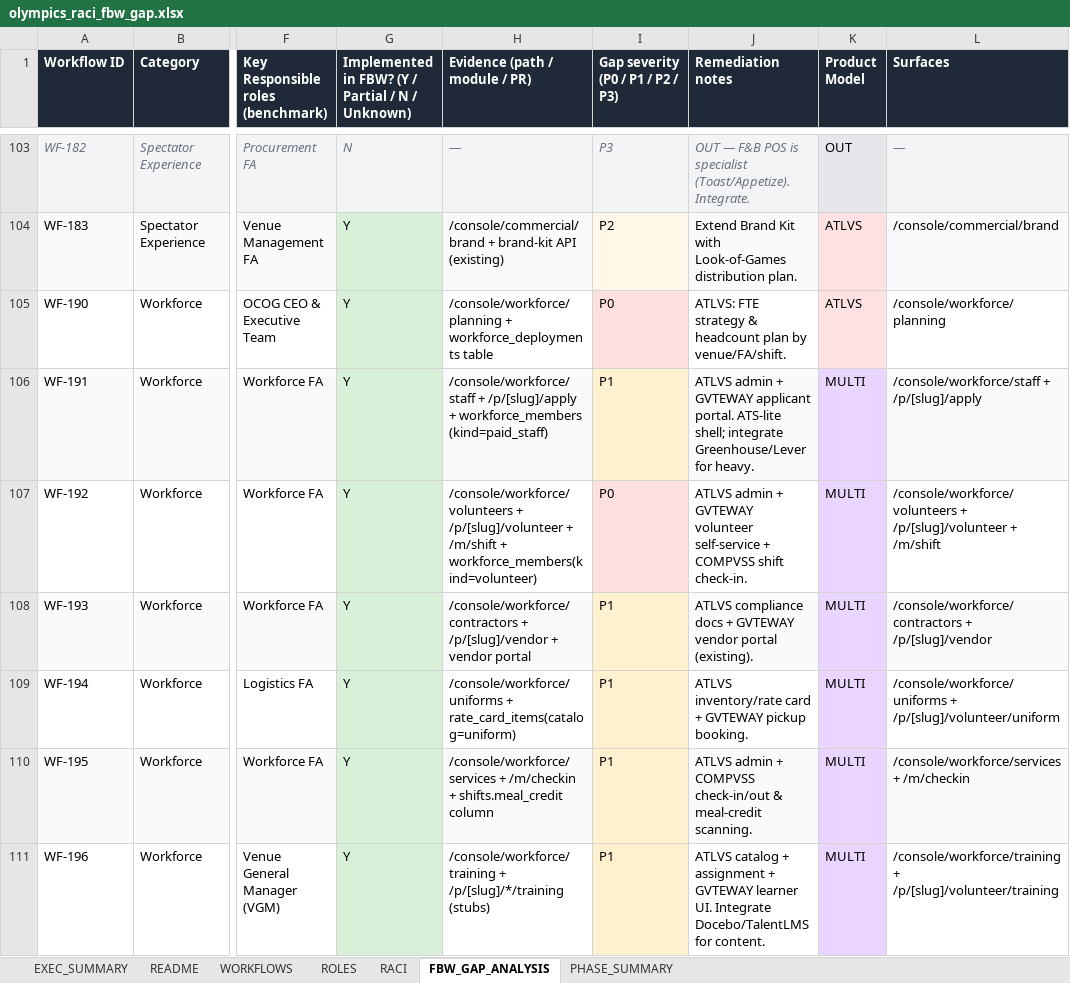
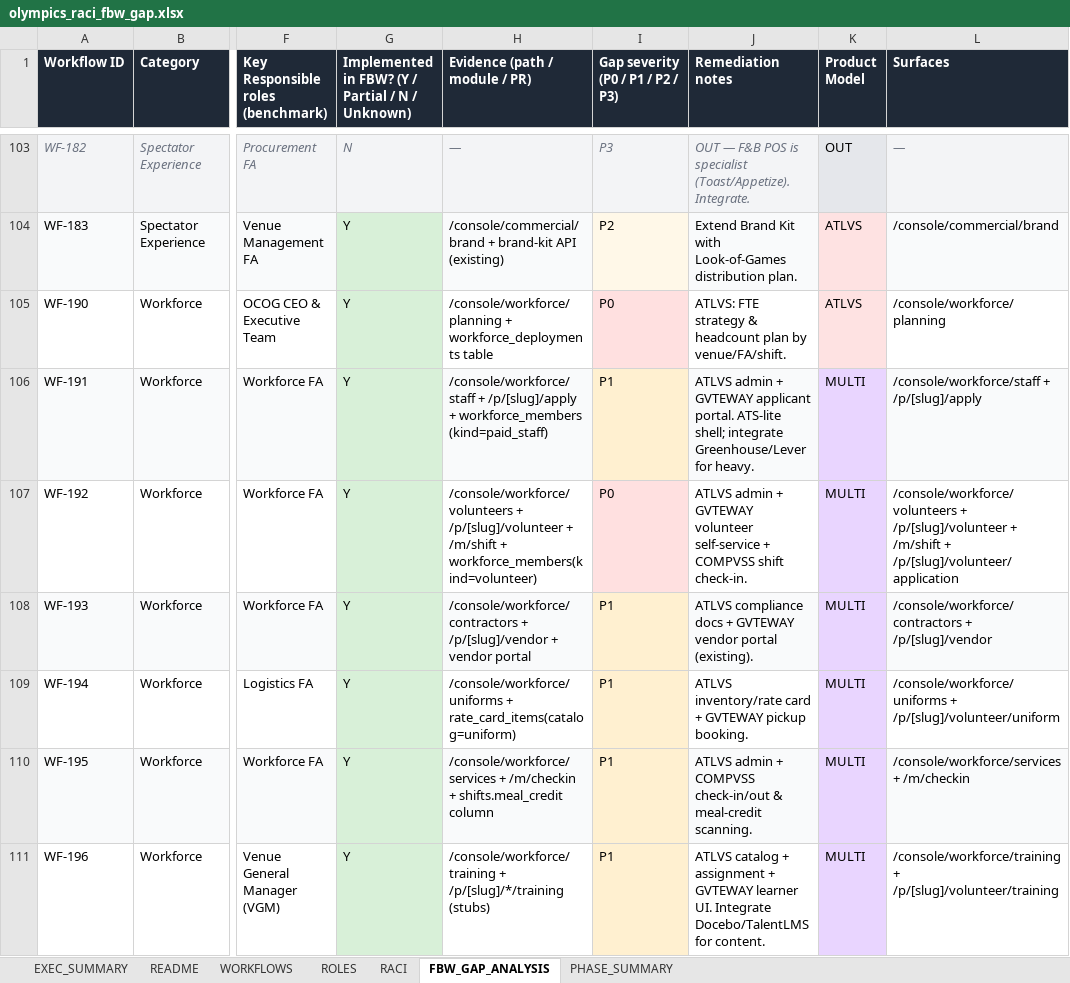
Before and after one commit to ghxstship/flyingbluewhale, an Excel workbook: docs/ia/benchmarks/olympics_raci_fbw_gap.xlsx, sheet FBW_GAP_ANALYSIS, drawn as a sheet; only a part is shown, gaps mark what is left out; values as stored, in another font and other column widths than the file's, no borders; the diff covers the shown part only; the diff names each change by its address in the sheet, - before the commit and + after, or states it on an @@ line.

```diff
--- a/docs/ia/benchmarks/olympics_raci_fbw_gap.xlsx (sheet FBW_GAP_ANALYSIS)
+++ b/docs/ia/benchmarks/olympics_raci_fbw_gap.xlsx (sheet FBW_GAP_ANALYSIS)
-L107 (Surfaces): …+ /m/shift
+L107 (Surfaces): …+ /m/shift + /p/[slug]/volunteer/application
```
Also changed, not shown: 122 added rows and 11 edited cells elsewhere in this sheet, 8 other files.
